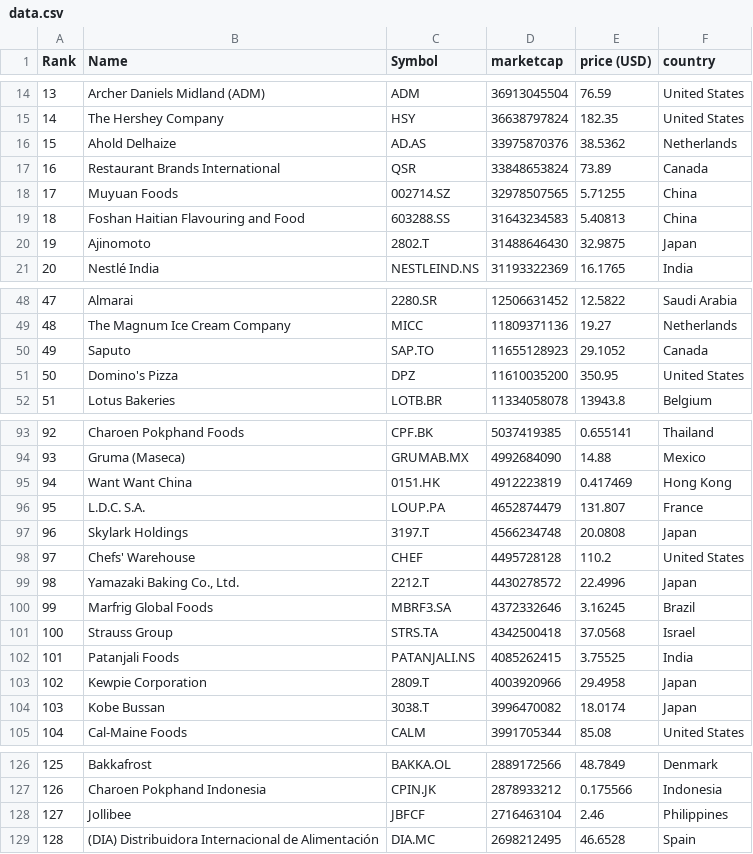
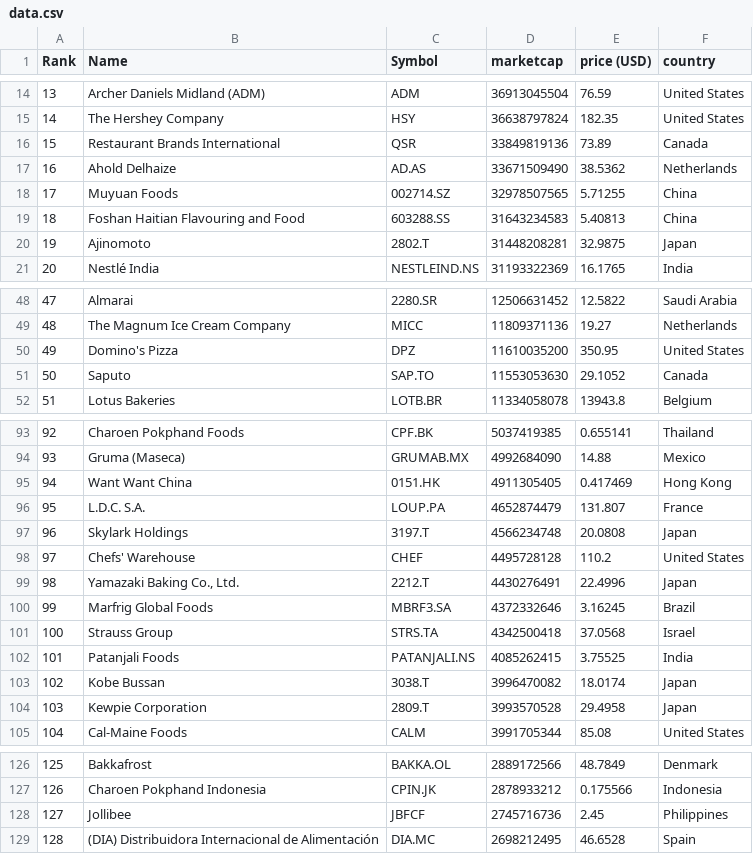
Before and after one commit to andaribu/merida-june-6-2024, a CSV file: data.csv, drawn as a sheet; only a part is shown, gaps mark what is left out; the diff covers the shown part only.

```diff
--- a/data.csv
+++ b/data.csv
@@ -15,7 +15,7 @@
 "14","The Hershey Company","HSY","36638797824","182.35","United States"
-"15","Ahold Delhaize","AD.AS","33975870376","38.5362","Netherlands"
-"16","Restaurant Brands International","QSR","33848653824","73.89","Canada"
+"15","Restaurant Brands International","QSR","33849819136","73.89","Canada"
+"16","Ahold Delhaize","AD.AS","33671509490","38.5362","Netherlands"
 "17","Muyuan Foods","002714.SZ","32978507565","5.71255","China"
 "18","Foshan Haitian Flavouring and Food","603288.SS","31643234583","5.40813","China"
-"19","Ajinomoto","2802.T","31488646430","32.9875","Japan"
+"19","Ajinomoto","2802.T","31448208281","32.9875","Japan"
 "20","Nestlé India","NESTLEIND.NS","31193322369","16.1765","India"
@@ -49,4 +49,4 @@
 "48","The Magnum Ice Cream Company","MICC","11809371136","19.27","Netherlands"
-"49","Saputo","SAP.TO","11655128923","29.1052","Canada"
-"50","Domino's Pizza","DPZ","11610035200","350.95","United States"
+"49","Domino's Pizza","DPZ","11610035200","350.95","United States"
+"50","Saputo","SAP.TO","11553053630","29.1052","Canada"
 "51","Lotus Bakeries","LOTB.BR","11334058078","13943.8","Belgium"
@@ -94,3 +94,3 @@
 "93","Gruma (Maseca)","GRUMAB.MX","4992684090","14.88","Mexico"
-"94","Want Want China","0151.HK","4912223819","0.417469","Hong Kong"
+"94","Want Want China","0151.HK","4911305405","0.417469","Hong Kong"
 "95","L.D.C. S.A.","LOUP.PA","4652874479","131.807","France"
@@ -98,3 +98,3 @@
 "97","Chefs' Warehouse","CHEF","4495728128","110.2","United States"
-"98","Yamazaki Baking Co., Ltd.","2212.T","4430278572","22.4996","Japan"
+"98","Yamazaki Baking Co., Ltd.","2212.T","4430276491","22.4996","Japan"
 "99","Marfrig Global Foods","MBRF3.SA","4372332646","3.16245","Brazil"
@@ -102,4 +102,4 @@
 "101","Patanjali Foods","PATANJALI.NS","4085262415","3.75525","India"
-"102","Kewpie Corporation","2809.T","4003920966","29.4958","Japan"
-"103","Kobe Bussan","3038.T","3996470082","18.0174","Japan"
+"102","Kobe Bussan","3038.T","3996470082","18.0174","Japan"
+"103","Kewpie Corporation","2809.T","3993570528","29.4958","Japan"
 "104","Cal-Maine Foods","CALM","3991705344","85.08","United States"
@@ -127,3 +127,3 @@
 "126","Charoen Pokphand Indonesia","CPIN.JK","2878933212","0.175566","Indonesia"
-"127","Jollibee","JBFCF","2716463104","2.46","Philippines"
+"127","Jollibee","JBFCF","2745716736","2.45","Philippines"
 "128","(DIA) Distribuidora Internacional de Alimentación","DIA.MC","2698212495","46.6528","Spain"
```
Also changed, not shown: 9 edited cells elsewhere in this file, companies_france.csv, companies_united_kingdom.csv.
